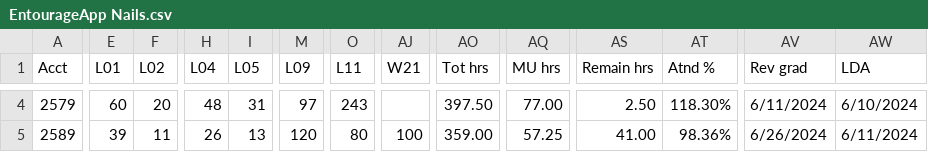
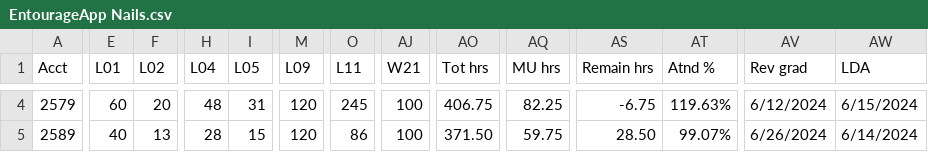
Before and after one commit to SpencerReno/EntourageApp, a CSV file: CSV Files/EntourageApp Nails.csv, drawn as a sheet; only a part is shown, gaps mark what is left out; the diff covers the shown part only; the diff names each change by its address in the sheet, - before the commit and + after, or states it on an @@ line.

```diff
--- a/CSV Files/EntourageApp Nails.csv
+++ b/CSV Files/EntourageApp Nails.csv
-M4 (L09): 97
+M4 (L09): 120
-O4 (L11): 243
+O4 (L11): 245
-AJ4 (W21): (empty)
+AJ4 (W21): 100
-AO4 (Tot hrs): 397.50
+AO4 (Tot hrs): 406.75
-AQ4 (MU hrs): 77.00
+AQ4 (MU hrs): 82.25
-AS4 (Remain hrs): 2.50
+AS4 (Remain hrs): -6.75
-AT4 (Atnd %): 118.30%
+AT4 (Atnd %): 119.63%
-AV4 (Rev grad): 6/11/2024
+AV4 (Rev grad): 6/12/2024
-AW4 (LDA): 6/10/2024
+AW4 (LDA): 6/15/2024
-E5 (L01): 39
+E5 (L01): 40
-F5 (L02): 11
+F5 (L02): 13
-H5 (L04): 26
+H5 (L04): 28
-I5 (L05): 13
+I5 (L05): 15
-O5 (L11): 80
+O5 (L11): 86
-AO5 (Tot hrs): 359.00
+AO5 (Tot hrs): 371.50
-AQ5 (MU hrs): 57.25
+AQ5 (MU hrs): 59.75
-AS5 (Remain hrs): 41.00
+AS5 (Remain hrs): 28.50
-AT5 (Atnd %): 98.36%
+AT5 (Atnd %): 99.07%
-AW5 (LDA): 6/11/2024
+AW5 (LDA): 6/14/2024
```
Also changed, not shown: 180 edited cells elsewhere in this file.
